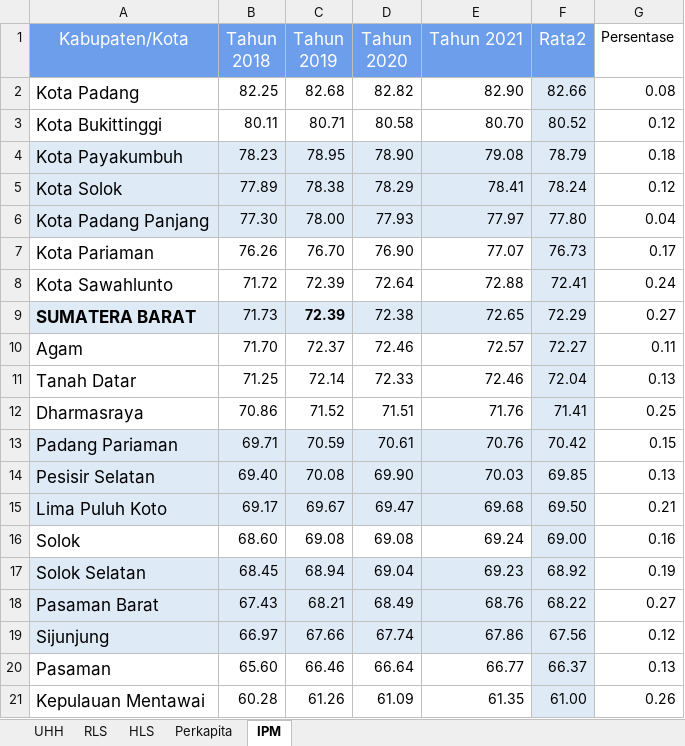
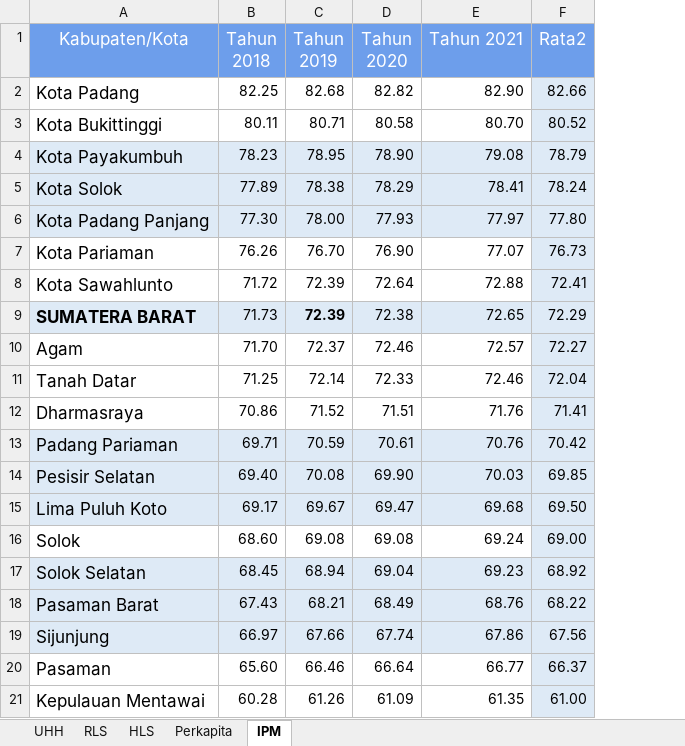
Before and after one commit to kizaru1st/nerwilis, an Excel workbook: Neraca.xlsx, sheet IPM, drawn as a sheet; values as stored, in another font and other column widths than the file's, no borders; the diff names each change by its address in the sheet, - before the commit and + after, or states it on an @@ line.

```diff
--- a/Neraca.xlsx (sheet IPM)
+++ b/Neraca.xlsx (sheet IPM)
-column G (Persentase), rows 2-21: 0.08 | 0.12 | 0.18 | 0.12 | 0.04 | 0.17 | 0.24 | 0.27 | 0.11 | 0.13 | 0.25 | 0.15 | 0.13 | 0.21 | 0.16 | 0.19 | 0.27 | 0.12 | 0.13 | 0.26
```
Also changed, not shown: sheet Perkapita, sheet RLS, sheet HLS, 2 other files.
